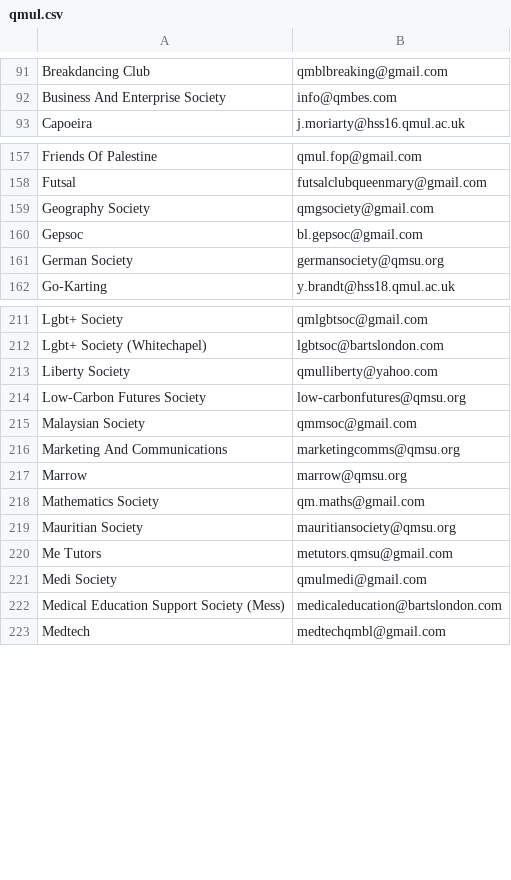
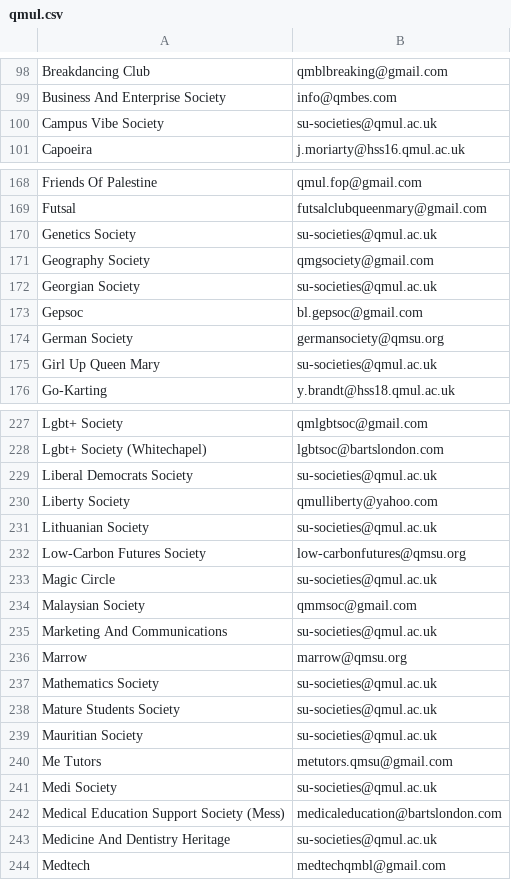
Before and after one commit to kcsoc/society-email-scrape, a CSV file: docs/output/qmul.csv, drawn as a sheet; only a part is shown, gaps mark what is left out; the diff covers the shown part only.

```diff
--- a/docs/output/qmul.csv
+++ b/docs/output/qmul.csv
@@ -92,2 +99,3 @@ Breakdancing Club, qmblbreaking@gmail.com
 Business And Enterprise Society, info@qmbes.com
+Campus Vibe Society, su-societies@qmul.ac.uk
 Capoeira, j.moriarty@hss16.qmul.ac.uk
@@ -158,5 +169,8 @@ Friends Of Palestine, qmul.fop@gmail.com
 Futsal, futsalclubqueenmary@gmail.com
+Genetics Society, su-societies@qmul.ac.uk
 Geography Society, qmgsociety@gmail.com
+Georgian Society, su-societies@qmul.ac.uk
 Gepsoc, bl.gepsoc@gmail.com
 German Society, germansociety@qmsu.org
+Girl Up Queen Mary, su-societies@qmul.ac.uk
 Go-Karting, y.brandt@hss18.qmul.ac.uk
@@ -212,12 +228,17 @@ Lgbt+ Society, qmlgbtsoc@gmail.com
 Lgbt+ Society (Whitechapel), lgbtsoc@bartslondon.com
+Liberal Democrats Society, su-societies@qmul.ac.uk
 Liberty Society, qmulliberty@yahoo.com
+Lithuanian Society, su-societies@qmul.ac.uk
 Low-Carbon Futures Society, low-carbonfutures@qmsu.org
+Magic Circle, su-societies@qmul.ac.uk
 Malaysian Society, qmmsoc@gmail.com
-Marketing And Communications, marketingcomms@qmsu.org
+Marketing And Communications, su-societies@qmul.ac.uk
 Marrow, marrow@qmsu.org
-Mathematics Society, qm.maths@gmail.com
-Mauritian Society, mauritiansociety@qmsu.org
+Mathematics Society, su-societies@qmul.ac.uk
+Mature Students Society, su-societies@qmul.ac.uk
+Mauritian Society, su-societies@qmul.ac.uk
 Me Tutors, metutors.qmsu@gmail.com
-Medi Society, qmulmedi@gmail.com
+Medi Society, su-societies@qmul.ac.uk
 Medical Education Support Society (Mess), medicaleducation@bartslondon.com
+Medicine And Dentistry Heritage, su-societies@qmul.ac.uk
 Medtech, medtechqmbl@gmail.com
```
Also changed, not shown: 22 added rows, 1 removed row and 27 edited cells elsewhere in this file, docs/output/aston.csv, docs/output/warwick.csv.
